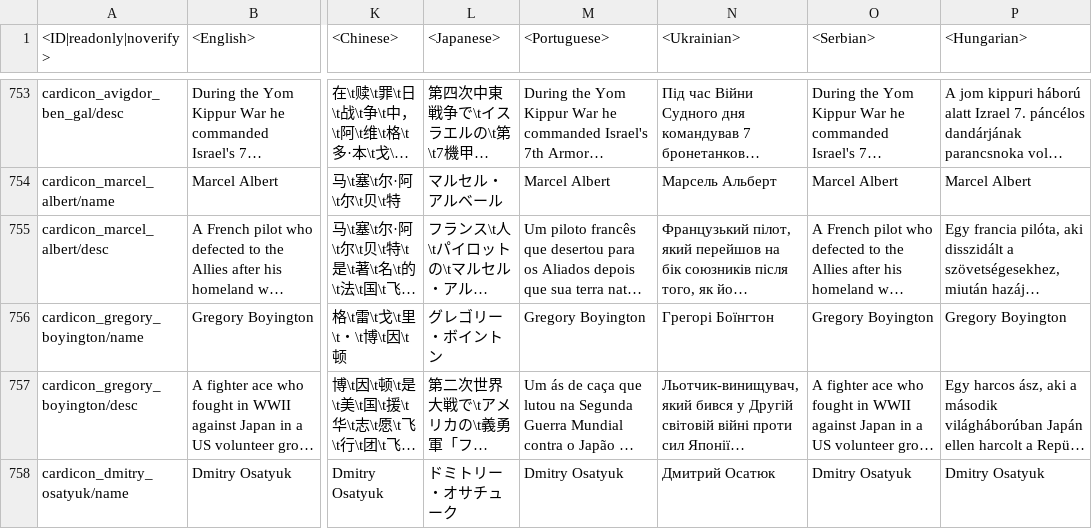
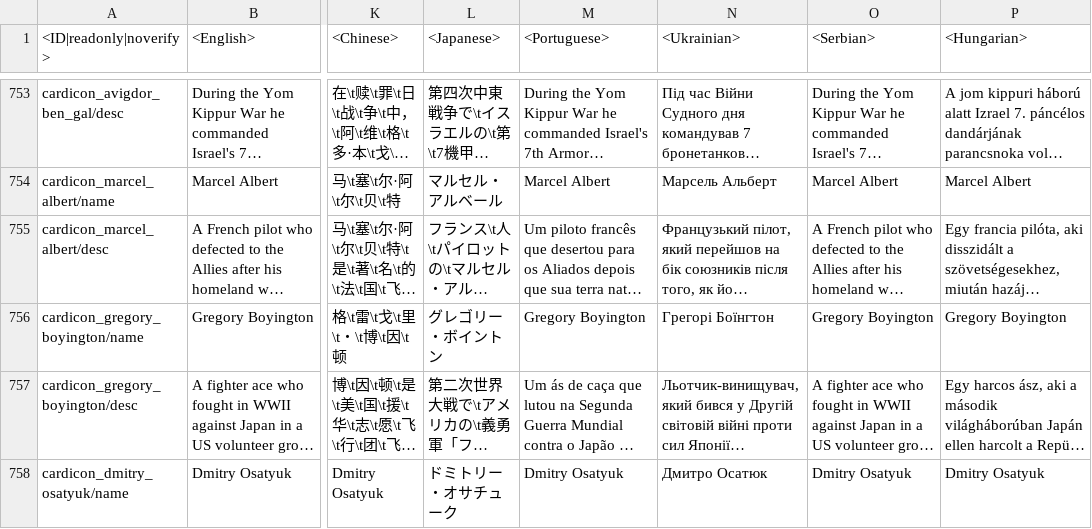
Before and after one commit to Heboon123/WTDM, a CSV file: lang.vromfs.bin_u/lang/unlocks_achievements.csv, drawn as a sheet; only a part is shown, gaps mark what is left out; long unchanged cells end in …; the diff covers the shown part only; the diff names each change by its address in the sheet, - before the commit and + after, or states it on an @@ line.

```diff
--- a/lang.vromfs.bin_u/lang/unlocks_achievements.csv
+++ b/lang.vromfs.bin_u/lang/unlocks_achievements.csv
-N758 (<Ukrainian>): Дмитрий Осатюк
+N758 (<Ukrainian>): Дмитро Осатюк
```
Also changed, not shown: 6 edited cells elsewhere in this file, lang.vromfs.bin_u/lang/menu_multiplayer.csv, lang.vromfs.bin_u/lang/missions_versus.csv, 41 other files.
